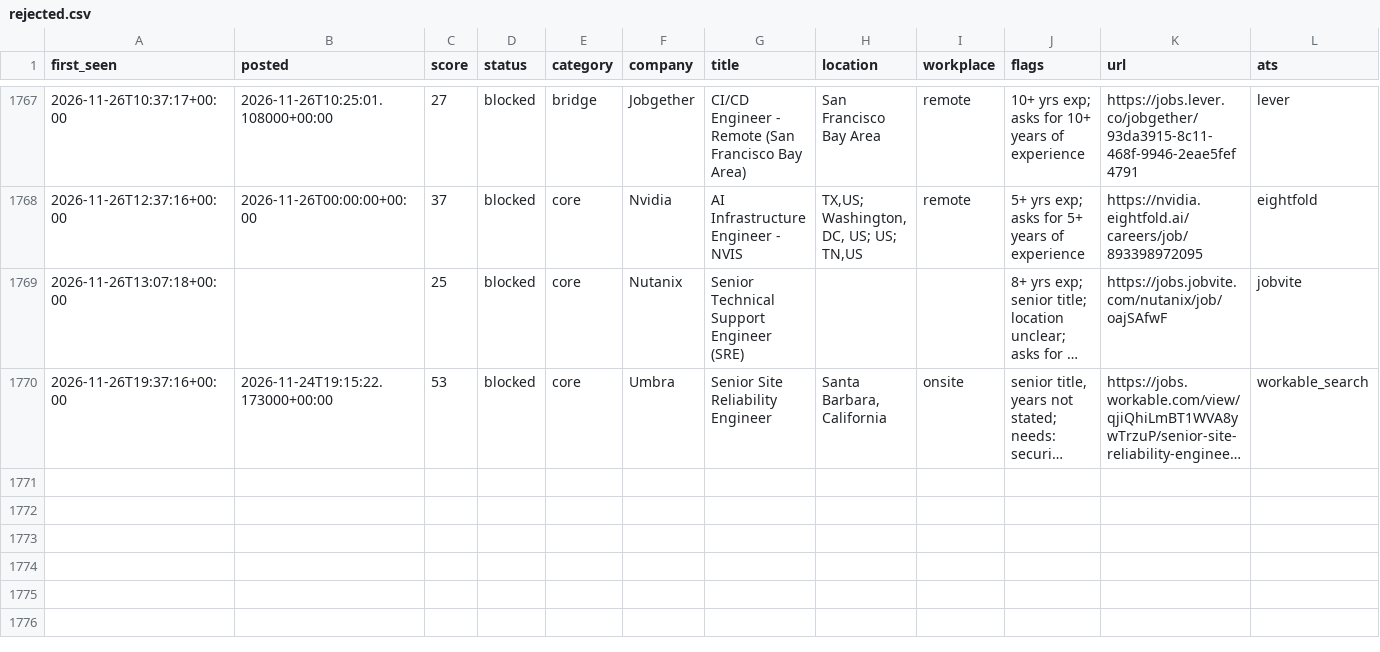
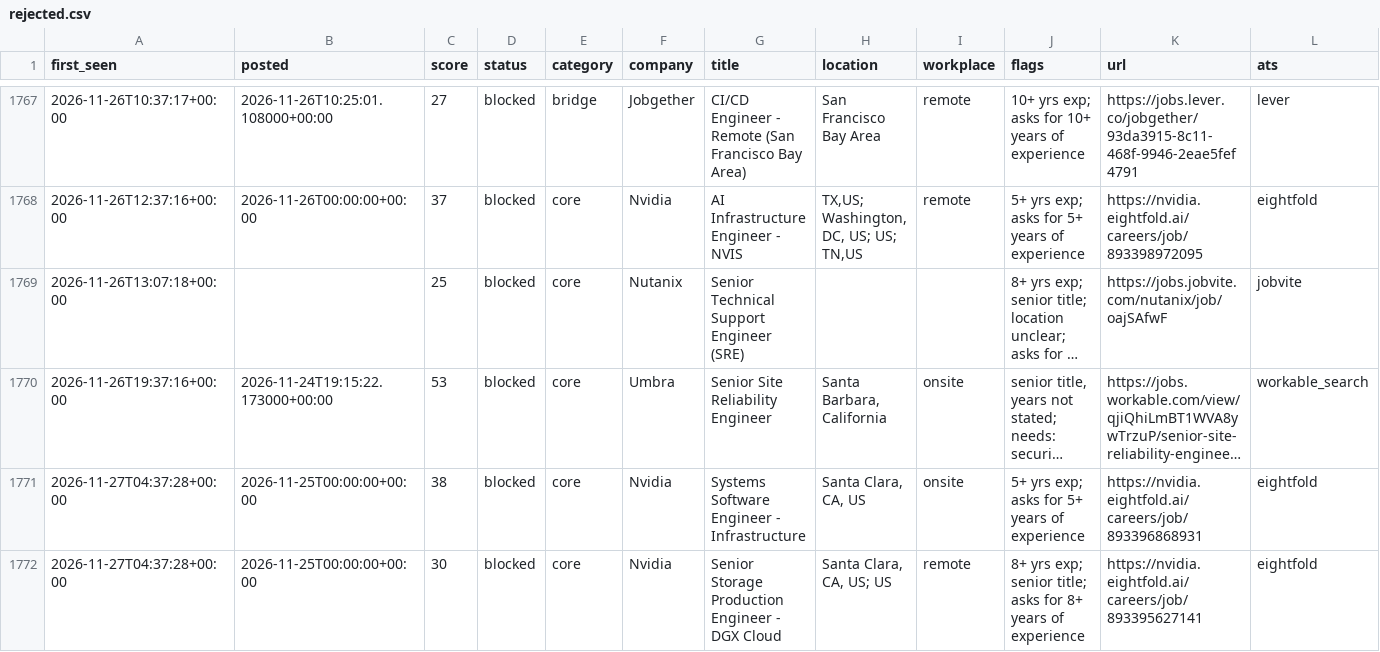
Before and after one commit to chandrakodali/job-radar, a CSV file: data/rejected.csv, drawn as a sheet; only a part is shown, gaps mark what is left out; long unchanged cells end in …; rows hold the shown columns only; the diff names each change by its address in the sheet, - before the commit and + after, or states it on an @@ line.

```diff
--- a/data/rejected.csv
+++ b/data/rejected.csv
+row 1771: 2026-11-27T04:37:28+00:00 | 2026-11-25T00:00:00+00:00 | 38 | blocked | core | Nvidia | Systems Software Engineer - Infrastructure | Santa Clara, CA, US | onsite | 5+ yrs exp; asks for 5+ years of experience | https://nvidia.eightfold.ai/careers/job/893396868931 | eightfold
+row 1772: 2026-11-27T04:37:28+00:00 | 2026-11-25T00:00:00+00:00 | 30 | blocked | core | Nvidia | Senior Storage Production Engineer - DGX Cloud | Santa Clara, CA, US; US | remote | 8+ yrs exp; senior title; asks for 8+ years of experience | https://nvidia.eightfold.ai/careers/job/893395627141 | eightfold
```
Also changed, not shown: 3 other files.
